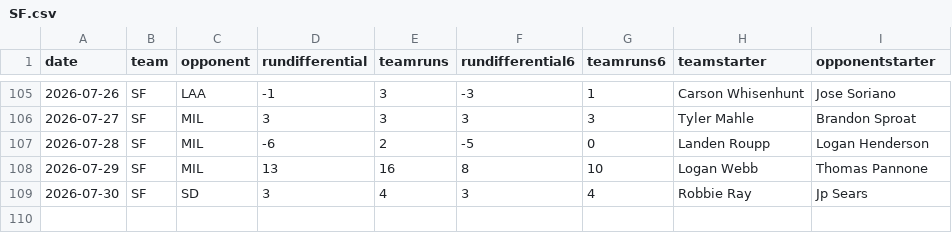
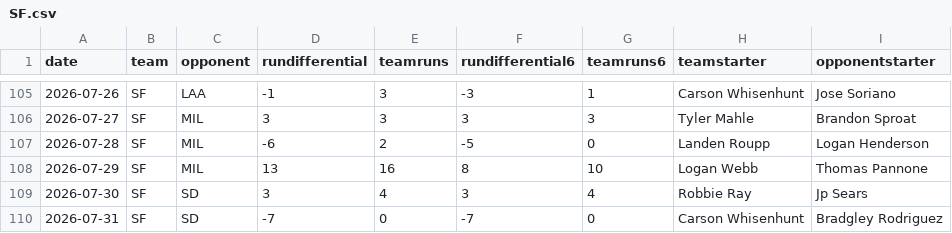
Before and after one commit to fantasy-toolz/mlb-predictions, a CSV file: data/2026/teams/SF.csv, drawn as a sheet; only a part is shown, gaps mark what is left out.

```diff
--- a/data/2026/teams/SF.csv
+++ b/data/2026/teams/SF.csv
@@ -109 +109,2 @@ date,team,opponent,rundifferential,teamruns,rundifferential6,teamruns6,teamstart
 2026-07-30,SF,SD,3,4,3,4,Robbie Ray,Jp Sears
+2026-07-31,SF,SD,-7,0,-7,0,Carson Whisenhunt,Bradgley Rodriguez
```
Also changed, not shown: data/2026/teams/ATH.csv, data/2026/teams/BOS.csv, 31 other files.
